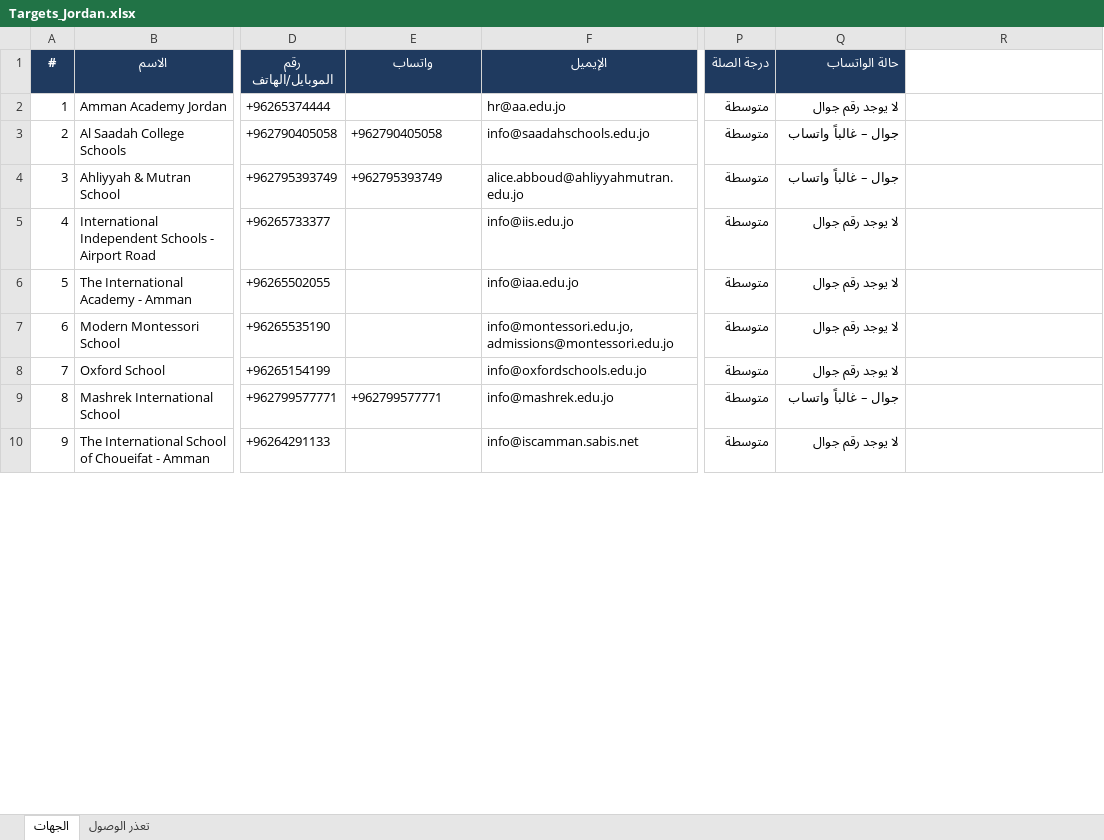
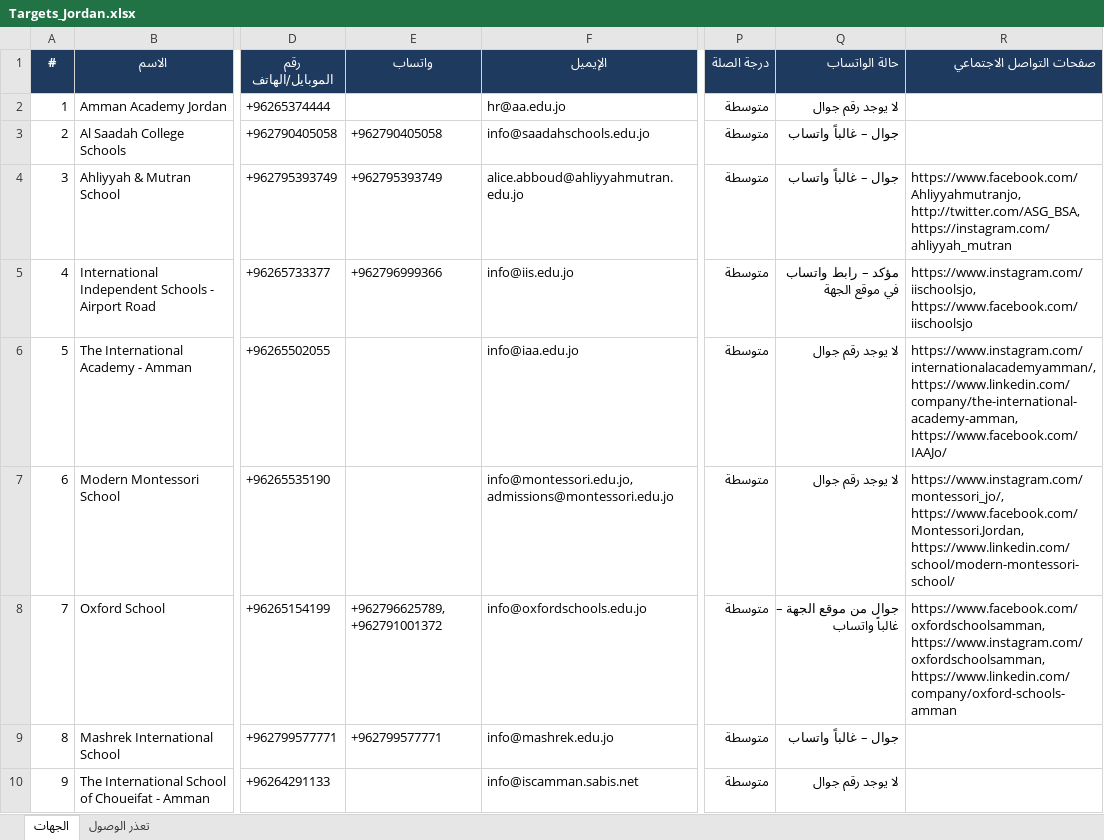
Before and after one commit to apptawfeer-blip/Job-application-11, an Excel workbook: output/targets/Targets_Jordan.xlsx, sheet الجهات, drawn as a sheet; only a part is shown, gaps mark what is left out; values as stored, in another font and other column widths than the file's, no borders; the diff covers the shown part only; the diff names each change by its address in the sheet, - before the commit and + after, or states it on an @@ line.

```diff
--- a/output/targets/Targets_Jordan.xlsx (sheet الجهات)
+++ b/output/targets/Targets_Jordan.xlsx (sheet الجهات)
-R1: (empty)
+R1: صفحات التواصل الاجتماعي
-R1 fill: none
+R1 fill: #1F3A5F
-R4 (صفحات التواصل الاجتماعي): (empty)
+R4 (صفحات التواصل الاجتماعي): https://www.facebook.com/Ahliyyahmutranjo, http://twitter.com/ASG_BSA, https://instagram.com/ahliyyah_mutran
-E5 (واتساب): (empty)
+E5 (واتساب): +962796999366
-Q5 (حالة الواتساب): لا يوجد رقم جوال
+Q5 (حالة الواتساب): مؤكد – رابط واتساب في موقع الجهة
-R5 (صفحات التواصل الاجتماعي): (empty)
+R5 (صفحات التواصل الاجتماعي): https://www.instagram.com/iischoolsjo, https://www.facebook.com/iischoolsjo
-R6 (صفحات التواصل الاجتماعي): (empty)
+R6 (صفحات التواصل الاجتماعي): https://www.instagram.com/internationalacademyamman/, https://www.linkedin.com/company/the-international-academy-amman, https://www.facebook.com/IAAJo/
-R7 (صفحات التواصل الاجتماعي): (empty)
+R7 (صفحات التواصل الاجتماعي): https://www.instagram.com/montessori_jo/, https://www.facebook.com/Montessori.Jordan, https://www.linkedin.com/school/modern-montessori-school/
-E8 (واتساب): (empty)
+E8 (واتساب): +962796625789, +962791001372
-Q8 (حالة الواتساب): لا يوجد رقم جوال
+Q8 (حالة الواتساب): جوال من موقع الجهة – غالباً واتساب
-R8 (صفحات التواصل الاجتماعي): (empty)
+R8 (صفحات التواصل الاجتماعي): https://www.facebook.com/oxfordschoolsamman, https://www.instagram.com/oxfordschoolsamman, https://www.linkedin.com/company/oxford-schools-amman
```
Also changed, not shown: 201 edited cells elsewhere in this sheet.
